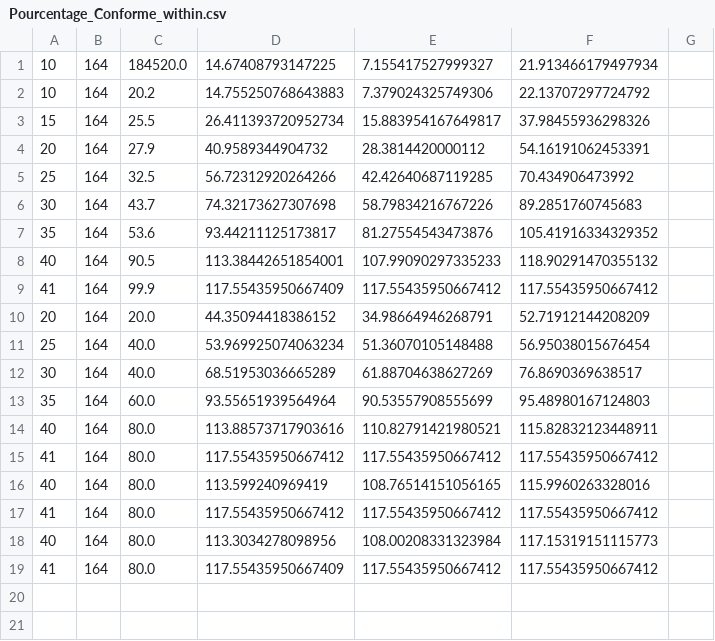
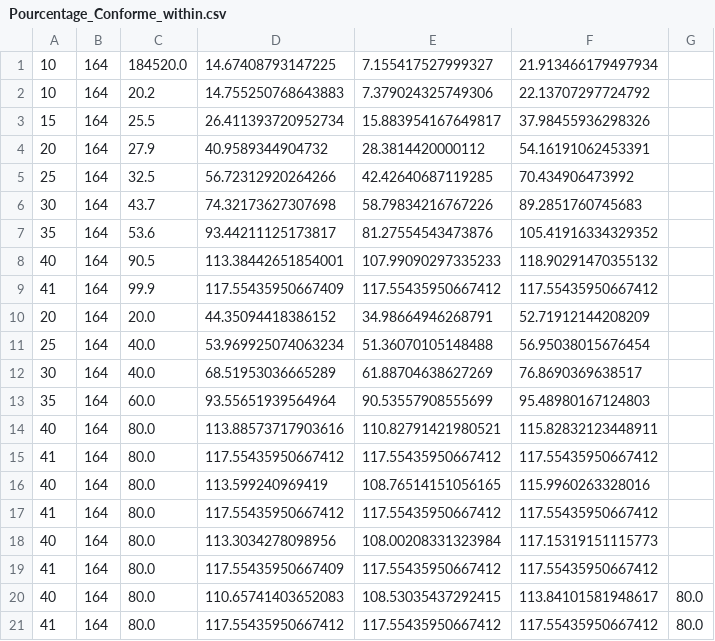
Before and after one commit to Tsubonee/awe_1pp_3pp_within_between, a CSV file: Pourcentage_Conforme_within.csv, drawn as a sheet.

```diff
--- a/Pourcentage_Conforme_within.csv
+++ b/Pourcentage_Conforme_within.csv
@@ -19 +19,3 @@
 41,164,80.0,117.55435950667409,117.55435950667412,117.55435950667412
+40,164,80.0,110.65741403652083,108.53035437292415,113.84101581948617,80.0
+41,164,80.0,117.55435950667412,117.55435950667412,117.55435950667412,80.0
```
Also changed, not shown: 16 other files.
